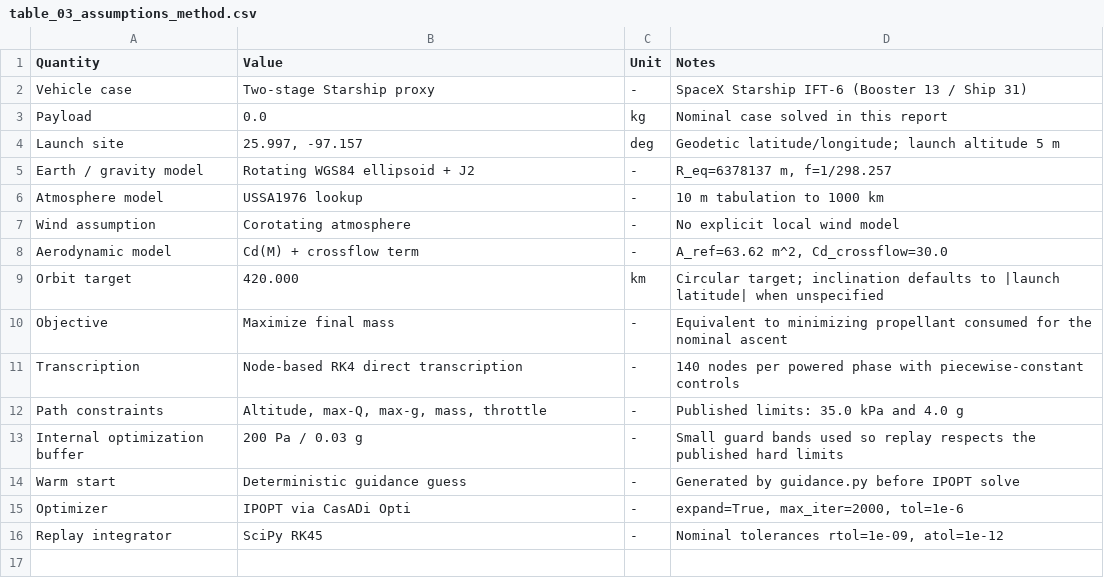
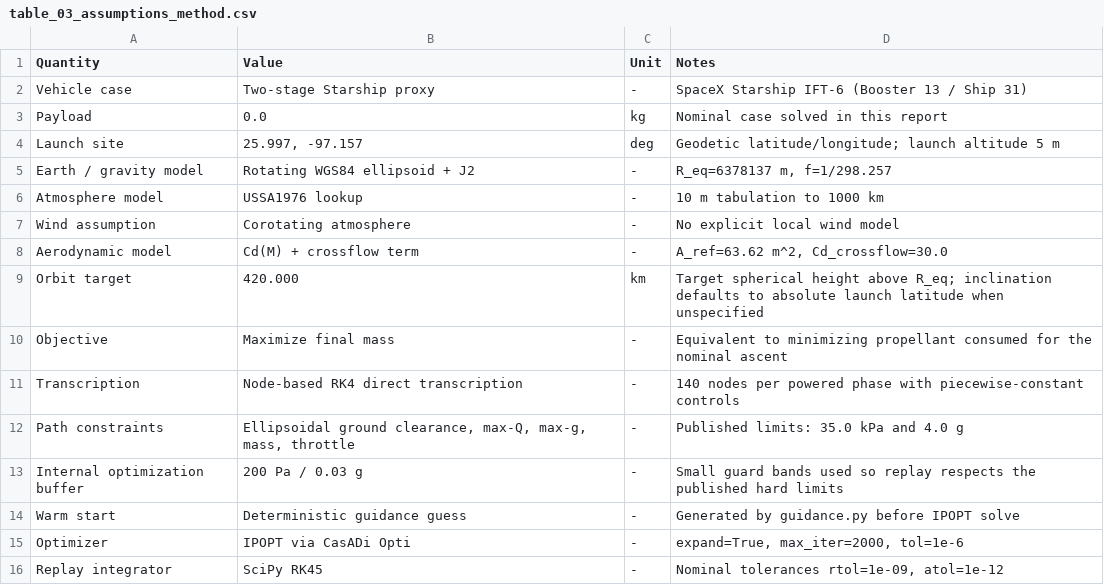
Before and after one commit to moquisto/OrbitLaunchFix, a CSV file: paper_outputs/final_paper_pack/tables/table_03_assumptions_method.csv, drawn as a sheet.

```diff
--- a/paper_outputs/final_paper_pack/tables/table_03_assumptions_method.csv
+++ b/paper_outputs/final_paper_pack/tables/table_03_assumptions_method.csv
@@ -8,6 +8,6 @@ Wind assumption,Corotating atmosphere,-,No explicit local wind model
 Aerodynamic model,Cd(M) + crossflow term,-,"A_ref=63.62 m^2, Cd_crossflow=30.0"
-Orbit target,420.000,km,Circular target; inclination defaults to |launch latitude| when unspecified
+Orbit target,420.000,km,Target spherical height above R_eq; inclination defaults to absolute launch latitude when unspecified
 Objective,Maximize final mass,-,Equivalent to minimizing propellant consumed for the nominal ascent
 Transcription,Node-based RK4 direct transcription,-,140 nodes per powered phase with piecewise-constant controls
-Path constraints,"Altitude, max-Q, max-g, mass, throttle",-,Published limits: 35.0 kPa and 4.0 g
+Path constraints,"Ellipsoidal ground clearance, max-Q, max-g, mass, throttle",-,Published limits: 35.0 kPa and 4.0 g
 Internal optimization buffer,200 Pa / 0.03 g,-,Small guard bands used so replay respects the published hard limits
```
Also changed, not shown: paper_outputs/final_paper_pack/reliability_raw/data/analysis_execution_log.csv, paper_outputs/final_paper_pack/reliability_raw/data/enabled_test_toggles.csv, 47 other files.
